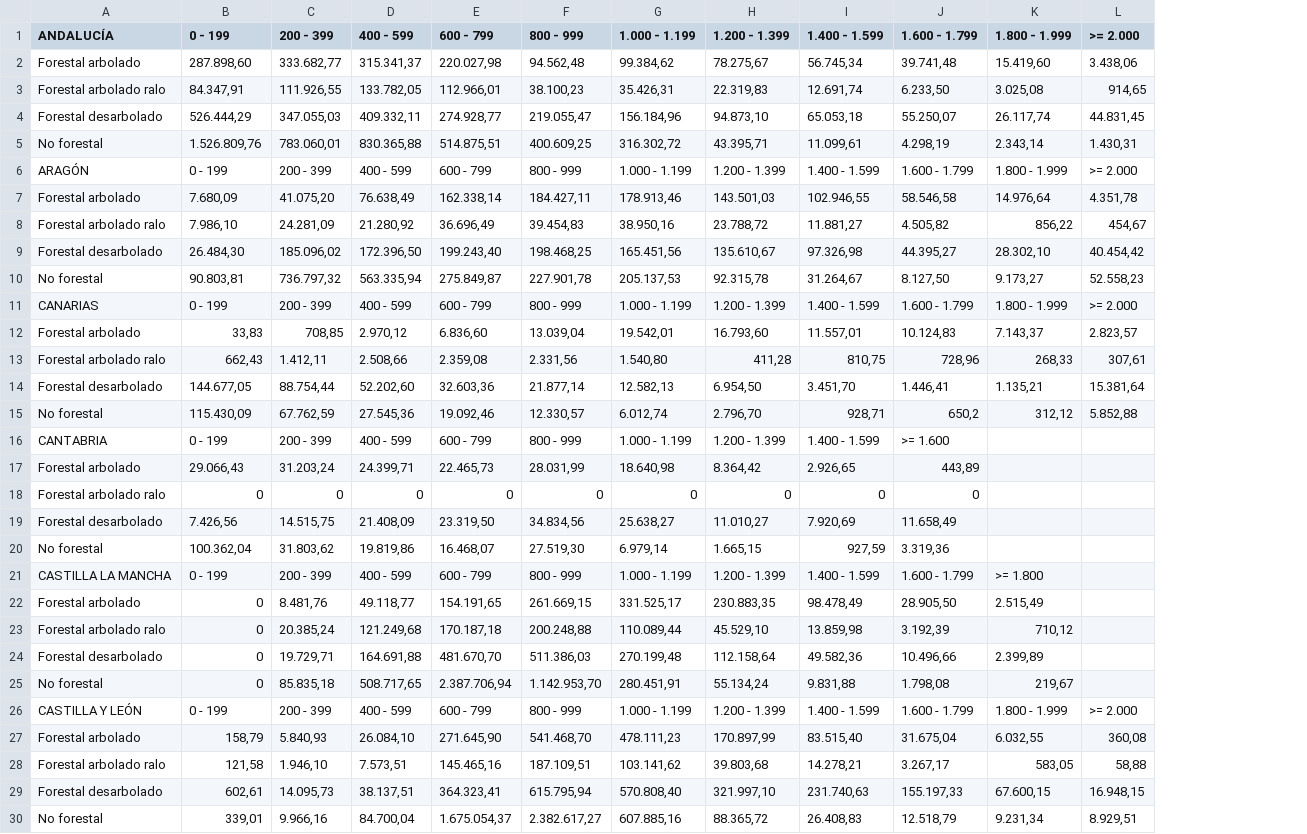
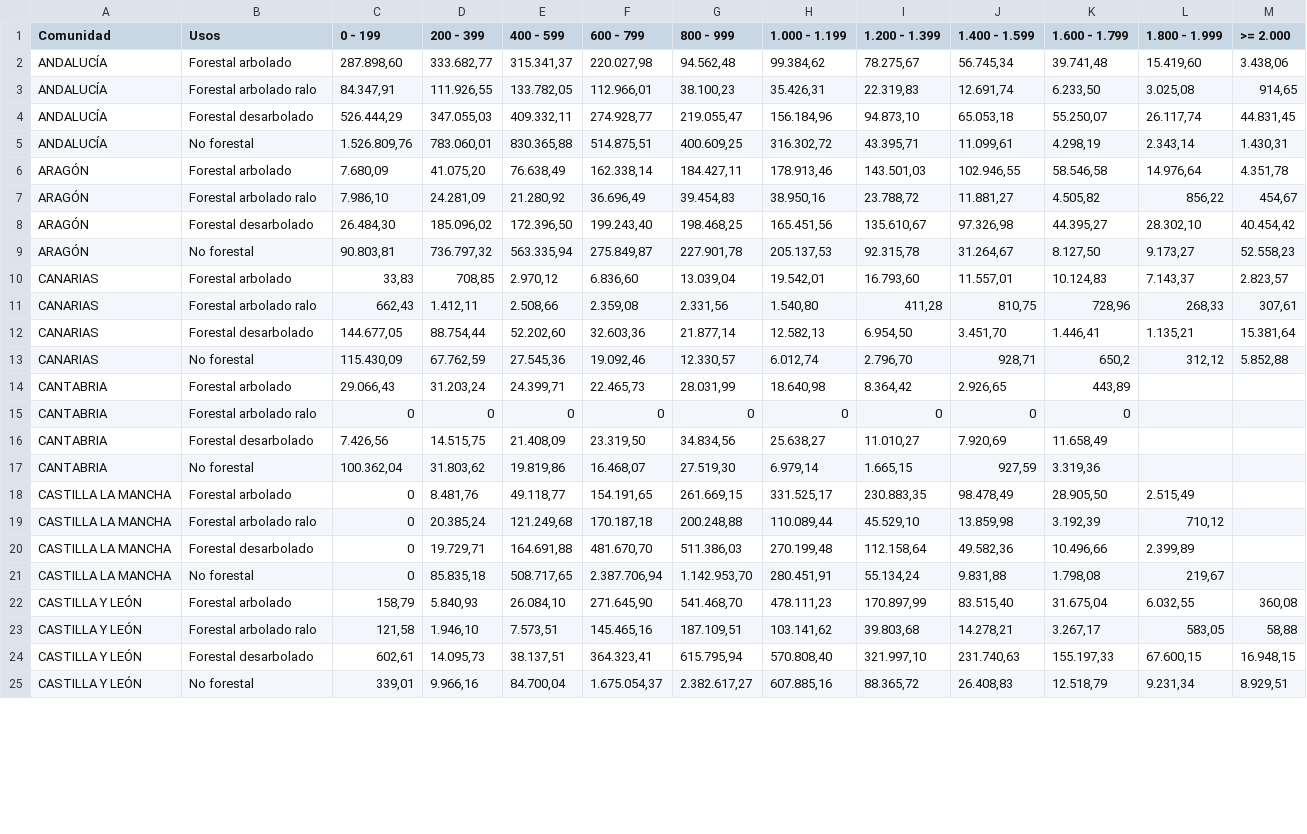
Before and after one commit to diegoalvrezz/SeminarioFuentes, a CSV file: Datos_arboles/Arbolesusofinal.csv, drawn as a sheet; only a part is shown; removed rows and columns are numbered as before the commit, all else as after; the diff covers the shown part only; the diff names each change by its address in the sheet, - before the commit and + after, or states it on an @@ line.

Commit message:
Base de datos actualizada

```diff
--- a/Datos_arboles/Arbolesusofinal.csv
+++ b/Datos_arboles/Arbolesusofinal.csv
+column A (Comunidad), rows 2-25: ANDALUCÍA | ANDALUCÍA | ANDALUCÍA | ANDALUCÍA | ARAGÓN | ARAGÓN | ARAGÓN | ARAGÓN | CANARIAS | CANARIAS | CANARIAS | CANARIAS | CANTABRIA | CANTABRIA | CANTABRIA | CANTABRIA | CASTILLA LA MANCHA | CASTILLA LA MANCHA | CASTILLA LA MANCHA | CASTILLA LA MANCHA | CASTILLA Y LEÓN | CASTILLA Y LEÓN | CASTILLA Y LEÓN | CASTILLA Y LEÓN
-B1: ANDALUCÍA
+B1: Usos
-row 6: ARAGÓN | 0 - 199 | 200 - 399 | 400 - 599 | 600 - 799 | 800 - 999 | 1.000 - 1.199 | 1.200 - 1.399 | 1.400 - 1.599 | 1.600 - 1.799 | 1.800 - 1.999 | >= 2.000
-row 11: CANARIAS | 0 - 199 | 200 - 399 | 400 - 599 | 600 - 799 | 800 - 999 | 1.000 - 1.199 | 1.200 - 1.399 | 1.400 - 1.599 | 1.600 - 1.799 | 1.800 - 1.999 | >= 2.000
-row 16: CANTABRIA | 0 - 199 | 200 - 399 | 400 - 599 | 600 - 799 | 800 - 999 | 1.000 - 1.199 | 1.200 - 1.399 | 1.400 - 1.599 | >= 1.600
-row 21: CASTILLA LA MANCHA | 0 - 199 | 200 - 399 | 400 - 599 | 600 - 799 | 800 - 999 | 1.000 - 1.199 | 1.200 - 1.399 | 1.400 - 1.599 | 1.600 - 1.799 | >= 1.800
-row 26: CASTILLA Y LEÓN | 0 - 199 | 200 - 399 | 400 - 599 | 600 - 799 | 800 - 999 | 1.000 - 1.199 | 1.200 - 1.399 | 1.400 - 1.599 | 1.600 - 1.799 | 1.800 - 1.999 | >= 2.000
```
Also changed, not shown: 11 removed rows elsewhere in this file.
